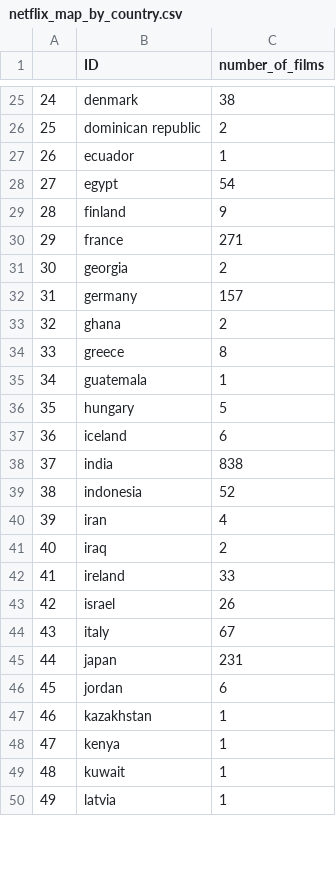
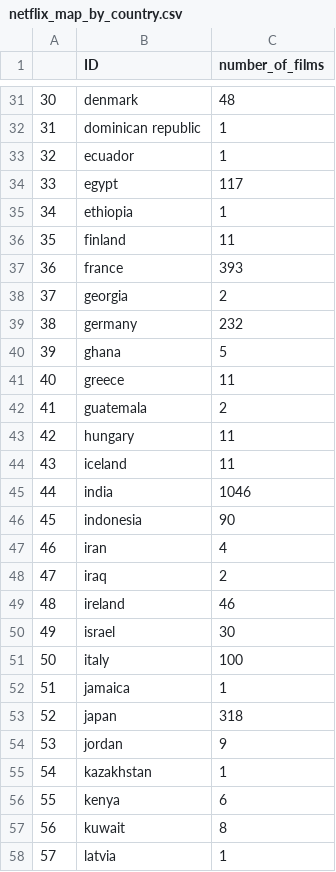
Before and after one commit to stat231-f21/blog_shiny-sea-turtles, a CSV file: netflix_map_by_country.csv, drawn as a sheet; only a part is shown, gaps mark what is left out; addresses are those after the commit; the diff covers the shown part only; the diff names each change by its address in the sheet, - before the commit and + after, or states it on an @@ line.

```diff
--- a/netflix_map_by_country.csv
+++ b/netflix_map_by_country.csv
@@ column A renumbered from row 6 down @@
-C31 (number_of_films): 38
+C31 (number_of_films): 48
-C32 (number_of_films): 2
+C32 (number_of_films): 1
-C34 (number_of_films): 54
+C34 (number_of_films): 117
+row 35: 34 | ethiopia | 1
-C36 (number_of_films): 9
+C36 (number_of_films): 11
-C37 (number_of_films): 271
+C37 (number_of_films): 393
-C39 (number_of_films): 157
+C39 (number_of_films): 232
-C40 (number_of_films): 2
+C40 (number_of_films): 5
-C41 (number_of_films): 8
+C41 (number_of_films): 11
-C42 (number_of_films): 1
+C42 (number_of_films): 2
-C43 (number_of_films): 5
+C43 (number_of_films): 11
-C44 (number_of_films): 6
+C44 (number_of_films): 11
-C45 (number_of_films): 838
+C45 (number_of_films): 1046
-C46 (number_of_films): 52
+C46 (number_of_films): 90
-C49 (number_of_films): 33
+C49 (number_of_films): 46
-C50 (number_of_films): 26
+C50 (number_of_films): 30
-C51 (number_of_films): 67
+C51 (number_of_films): 100
+row 52: 51 | jamaica | 1
-C53 (number_of_films): 231
+C53 (number_of_films): 318
-C54 (number_of_films): 6
+C54 (number_of_films): 9
-C56 (number_of_films): 1
+C56 (number_of_films): 6
-C57 (number_of_films): 1
+C57 (number_of_films): 8
```
Also changed, not shown: 10 added rows and 53 edited cells elsewhere in this file, 4 other files.
